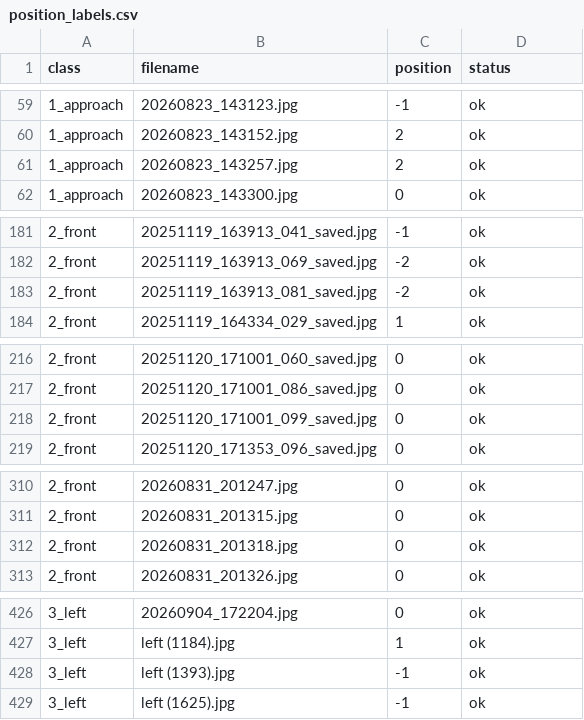
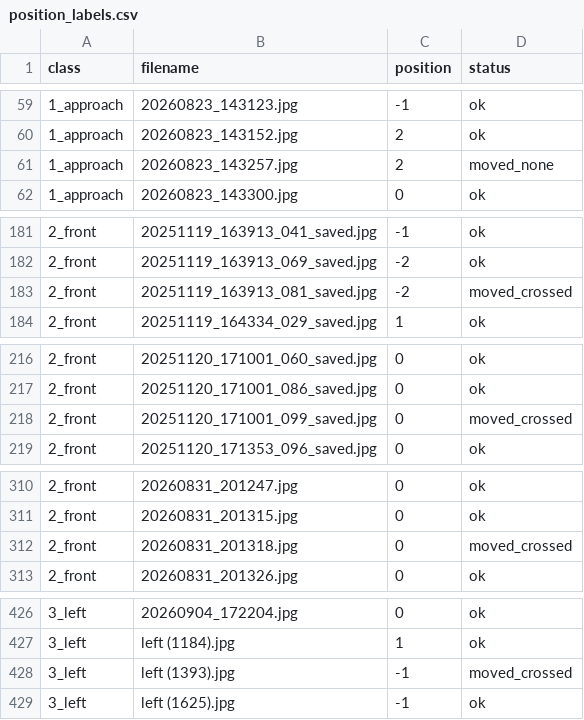
Before and after one commit to ssong2332/crossWalk, a CSV file: train/position_labels.csv, drawn as a sheet; only a part is shown, gaps mark what is left out; the diff covers the shown part only.

```diff
--- a/train/position_labels.csv
+++ b/train/position_labels.csv
@@ -60,3 +60,3 @@ class,filename,position,status
 1_approach,20260823_143152.jpg,2,ok
-1_approach,20260823_143257.jpg,2,ok
+1_approach,20260823_143257.jpg,2,moved_none
 1_approach,20260823_143300.jpg,0,ok
@@ -182,3 +182,3 @@ class,filename,position,status
 2_front,20251119_163913_069_saved.jpg,-2,ok
-2_front,20251119_163913_081_saved.jpg,-2,ok
+2_front,20251119_163913_081_saved.jpg,-2,moved_crossed
 2_front,20251119_164334_029_saved.jpg,1,ok
@@ -217,3 +217,3 @@ class,filename,position,status
 2_front,20251120_171001_086_saved.jpg,0,ok
-2_front,20251120_171001_099_saved.jpg,0,ok
+2_front,20251120_171001_099_saved.jpg,0,moved_crossed
 2_front,20251120_171353_096_saved.jpg,0,ok
@@ -311,3 +311,3 @@ class,filename,position,status
 2_front,20260831_201315.jpg,0,ok
-2_front,20260831_201318.jpg,0,ok
+2_front,20260831_201318.jpg,0,moved_crossed
 2_front,20260831_201326.jpg,0,ok
@@ -427,3 +427,3 @@ class,filename,position,status
 3_left,left (1184).jpg,1,ok
-3_left,left (1393).jpg,-1,ok
+3_left,left (1393).jpg,-1,moved_crossed
 3_left,left (1625).jpg,-1,ok
```
Also changed, not shown: 1 edited cell elsewhere in this file, train/angle_labels.csv, train/angle_labels_weighted.csv, 6 other files.
